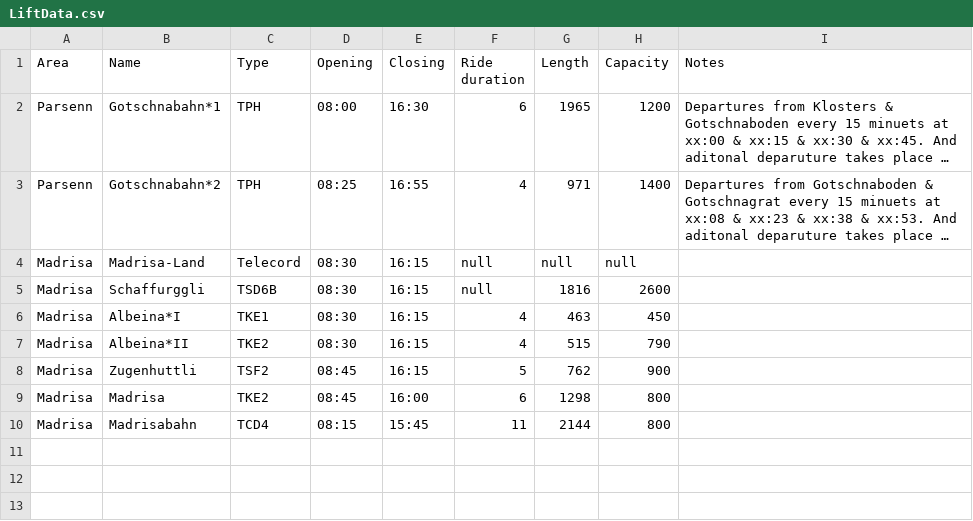
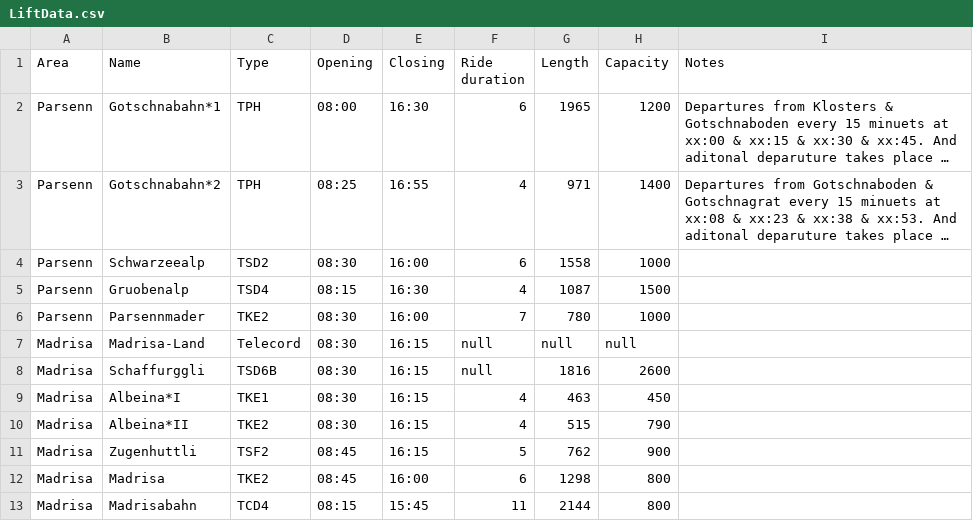
Before and after one commit to skifans/Davos-Klosters-App, a CSV file: LiftData.csv, drawn as a sheet; long unchanged cells end in …; the diff names each change by its address in the sheet, - before the commit and + after, or states it on an @@ line.

Commit message:
Add files via upload

```diff
--- a/LiftData.csv
+++ b/LiftData.csv
+row 4: Parsenn | Schwarzeealp | TSD2 | 08:30 | 16:00 | 6 | 1558 | 1000
+row 5: Parsenn | Gruobenalp | TSD4 | 08:15 | 16:30 | 4 | 1087 | 1500
+row 6: Parsenn | Parsennmader | TKE2 | 08:30 | 16:00 | 7 | 780 | 1000
```
